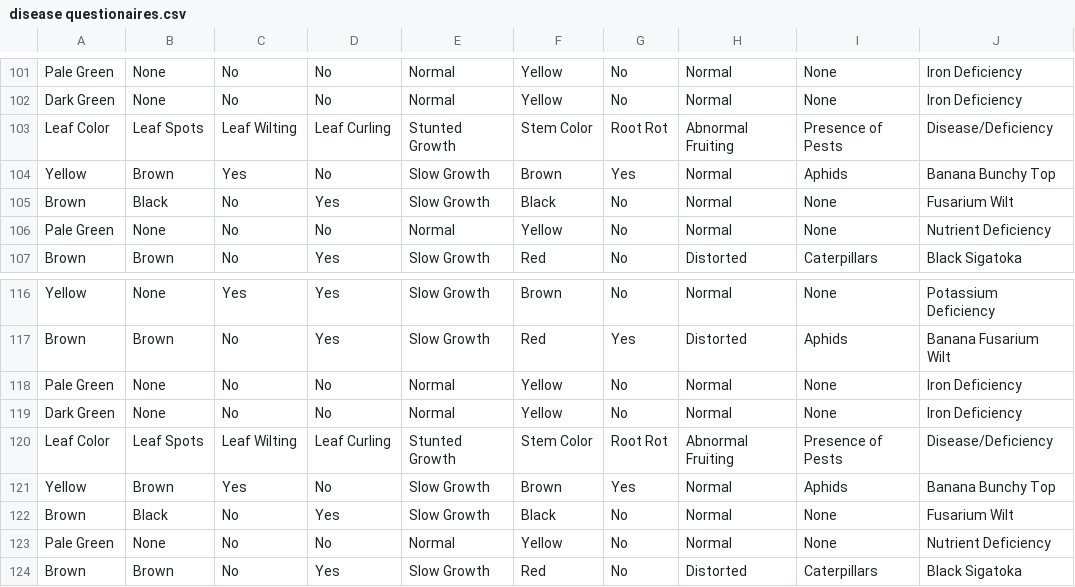
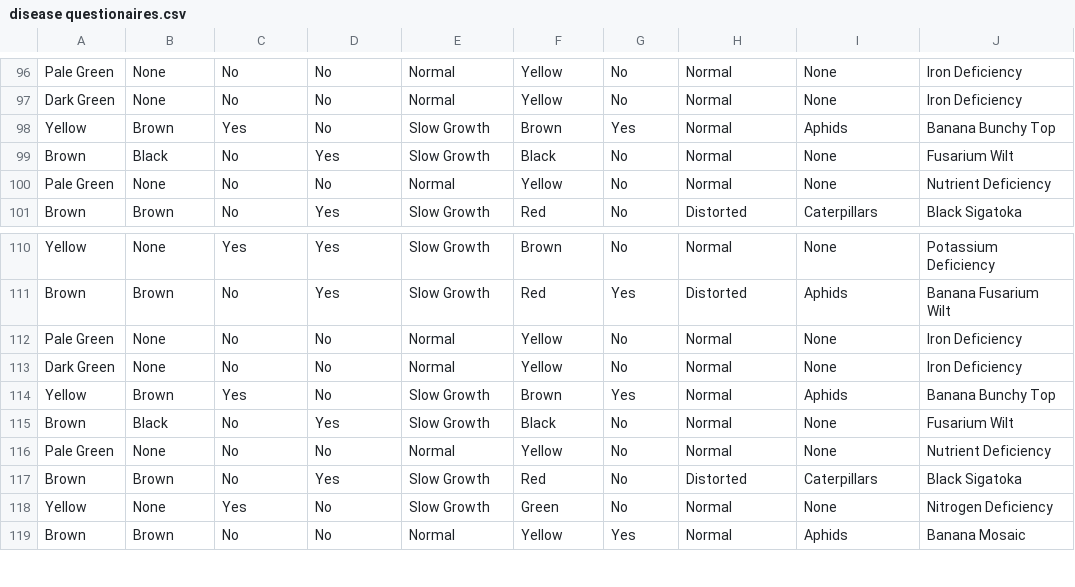
Before and after one commit to CodecubX/banana-disease-prediction-MRCNN-Django-ML, a CSV file: symptom_based_disease_detection/dataset/disease questionaires.csv, drawn as a sheet; only a part is shown, gaps mark what is left out; the shorter side is filled out with more unchanged rows; the diff covers the shown part only.

Commit message:
Disease questionnaire model completed

```diff
--- a/symptom_based_disease_detection/dataset/disease questionaires.csv
+++ b/symptom_based_disease_detection/dataset/disease questionaires.csv
@@ -102,3 +97,2 @@ Pale Green,None,No,No,Normal,Yellow,No,Normal,None,Iron Deficiency
 Dark Green,None,No,No,Normal,Yellow,No,Normal,None,Iron Deficiency
-Leaf Color,Leaf Spots,Leaf Wilting,Leaf Curling,Stunted Growth,Stem Color,Root Rot,Abnormal Fruiting,Presence of Pests,Disease/Deficiency
 Yellow,Brown,Yes,No,Slow Growth,Brown,Yes,Normal,Aphids,Banana Bunchy Top
@@ -119,3 +113,2 @@ Pale Green,None,No,No,Normal,Yellow,No,Normal,None,Iron Deficiency
 Dark Green,None,No,No,Normal,Yellow,No,Normal,None,Iron Deficiency
-Leaf Color,Leaf Spots,Leaf Wilting,Leaf Curling,Stunted Growth,Stem Color,Root Rot,Abnormal Fruiting,Presence of Pests,Disease/Deficiency
 Yellow,Brown,Yes,No,Slow Growth,Brown,Yes,Normal,Aphids,Banana Bunchy Top
```
Also changed, not shown: 5 removed rows elsewhere in this file, 15 other files.
